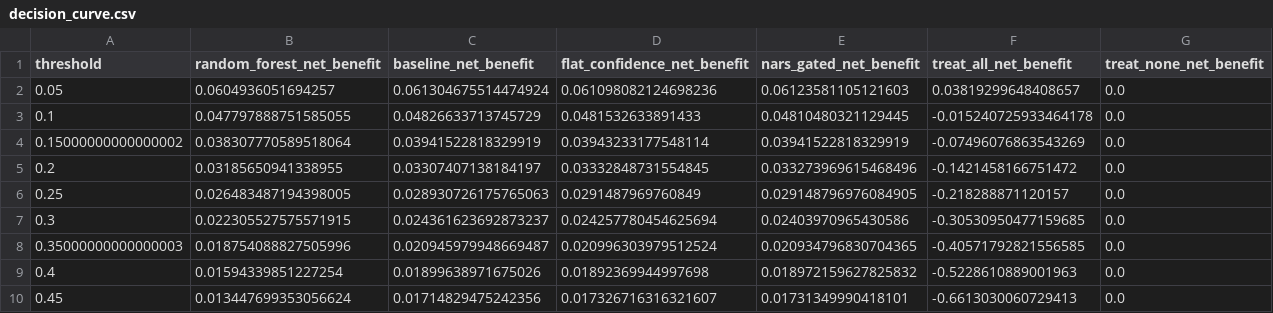
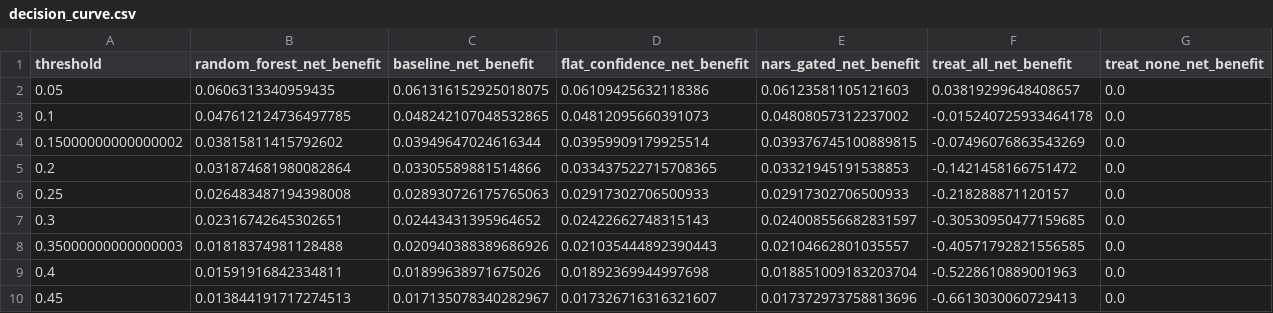
Before and after one commit to ArjunCodess/NGTA, a CSV file: results/wids/metrics/decision_curve.csv, drawn as a sheet; only a part is shown; the diff covers the shown part only.

```diff
--- a/results/wids/metrics/decision_curve.csv
+++ b/results/wids/metrics/decision_curve.csv
@@ -1,10 +1,10 @@
 threshold,random_forest_net_benefit,baseline_net_benefit,flat_confidence_net_benefit,nars_gated_net_benefit,treat_all_net_benefit,treat_none_net_benefit
-0.05,0.0604936051694257,0.061304675514474924,0.061098082124698236,0.06123581105121603,0.03819299648408657,0.0
-0.1,0.047797888751585055,0.04826633713745729,0.0481532633891433,0.04810480321129445,-0.015240725933464178,0.0
-0.15000000000000002,0.038307770589518064,0.03941522818329919,0.03943233177548114,0.03941522818329919,-0.07496076863543269,0.0
-0.2,0.03185650941338955,0.03307407138184197,0.03332848731554845,0.033273969615468496,-0.1421458166751472,0.0
-0.25,0.026483487194398005,0.028930726175765063,0.0291487969760849,0.029148796976084905,-0.218288871120157,0.0
-0.3,0.022305527575571915,0.024361623692873237,0.024257780454625694,0.02403970965430586,-0.30530950477159685,0.0
-0.35000000000000003,0.018754088827505996,0.020945979948669487,0.020996303979512524,0.020934796830704365,-0.40571792821556585,0.0
-0.4,0.01594339851227254,0.01899638971675026,0.01892369944997698,0.018972159627825832,-0.5228610889001963,0.0
-0.45,0.013447699353056624,0.01714829475242356,0.017326716316321607,0.01731349990418101,-0.6613030060729413,0.0
+0.05,0.0606313340959435,0.061316152925018075,0.06109425632118386,0.06123581105121603,0.03819299648408657,0.0
+0.1,0.047612124736497785,0.048242107048532865,0.04812095660391073,0.04808057312237002,-0.015240725933464178,0.0
+0.15000000000000002,0.03815811415792602,0.03949647024616344,0.03959909179925514,0.039376745100889815,-0.07496076863543269,0.0
+0.2,0.031874681980082864,0.03305589881514866,0.033437522715708365,0.03321945191538853,-0.1421458166751472,0.0
+0.25,0.026483487194398008,0.028930726175765063,0.02917302706500933,0.02917302706500933,-0.218288871120157,0.0
+0.3,0.02316742645302651,0.02443431395964652,0.02422662748315143,0.024008556682831597,-0.30530950477159685,0.0
+0.35000000000000003,0.01818374981128488,0.020940388389686926,0.021035444892390443,0.02104662801035557,-0.40571792821556585,0.0
+0.4,0.01591916842334811,0.01899638971675026,0.01892369944997698,0.018851009183203704,-0.5228610889001963,0.0
+0.45,0.013844191717274513,0.017135078340282967,0.017326716316321607,0.017372973758813696,-0.6613030060729413,0.0
```
Also changed, not shown: 20 edited cells elsewhere in this file, results/wids/metrics/calibration_reliability.csv, results/wids/metrics/gamma_ablation.csv, 12 other files.
